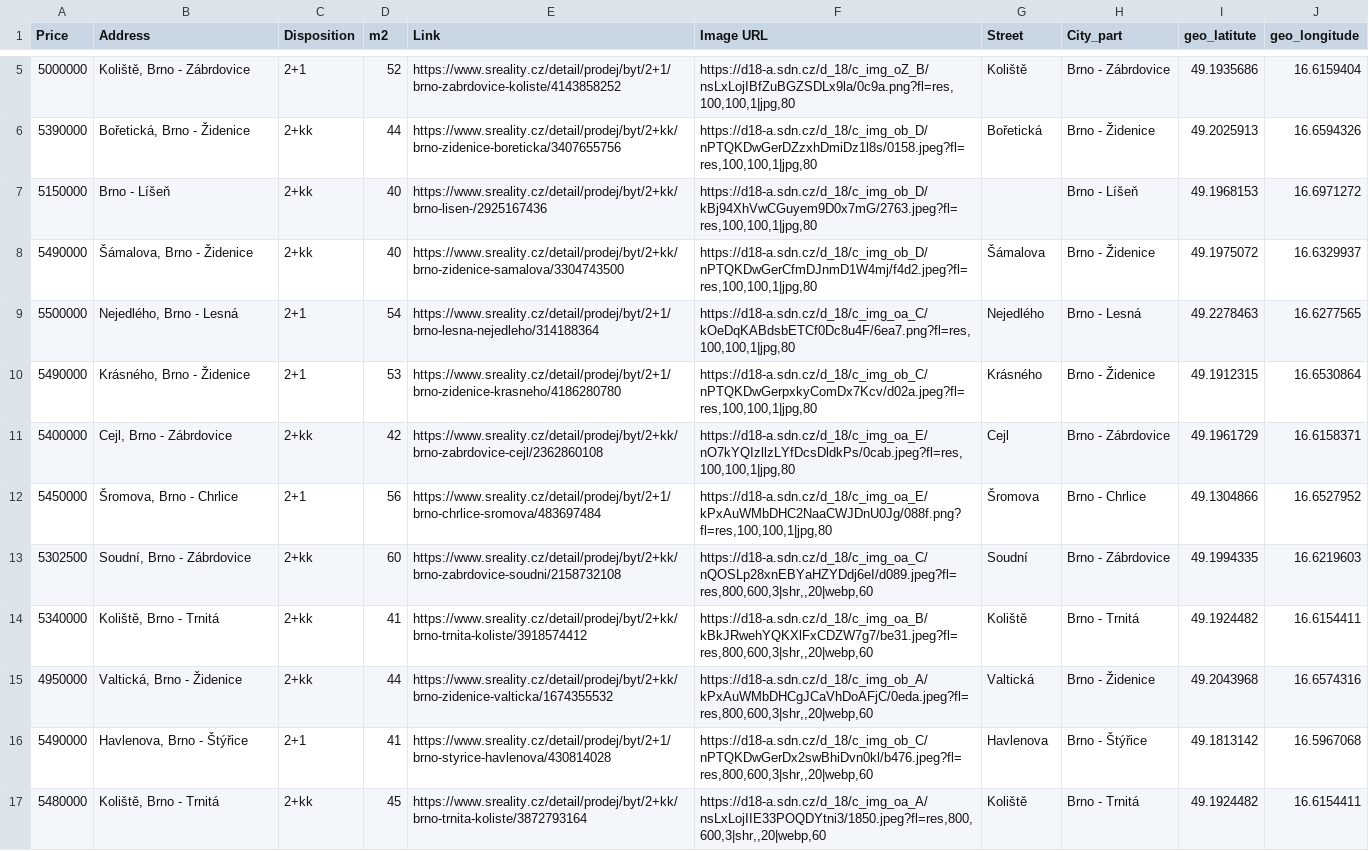
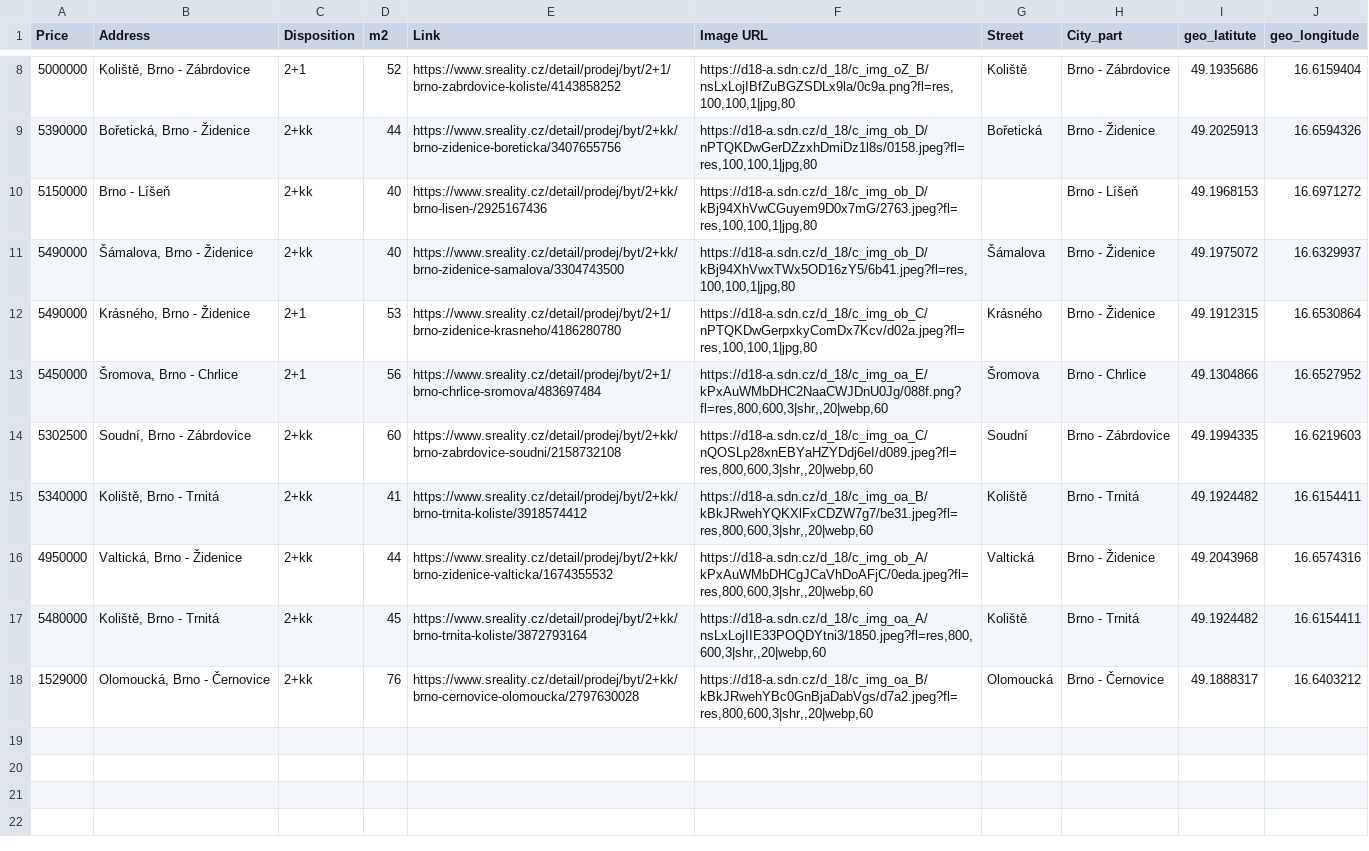
Before and after one commit to valentovahelen/s_reality, a CSV file: s_reality_cleaned.csv, drawn as a sheet; only a part is shown, gaps mark what is left out; the diff covers the shown part only.

```diff
--- a/s_reality_cleaned.csv
+++ b/s_reality_cleaned.csv
@@ -7,7 +10,5 @@ Price,Address,Disposition,m2,Link,Image URL,Street,City_part,geo_latitute,geo_lo
 5150000,Brno - Líšeň,2+kk,40,https://www.sreality.cz/detail/prodej/byt/2+kk/brno-lisen-/2925167436,"https://d18-a.sdn.cz/d_18/c_img_ob_D/kBj94XhVwCGuyem9D0x7mG/2763.jpeg?fl=res,100,100,1|jpg,80",,Brno - Líšeň,49.1968153,16.6971272
-5490000,"Šámalova, Brno - Židenice",2+kk,40,https://www.sreality.cz/detail/prodej/byt/2+kk/brno-zidenice-samalova/3304743500,"https://d18-a.sdn.cz/d_18/c_img_ob_D/nPTQKDwGerCfmDJnmD1W4mj/f4d2.jpeg?fl=res,100,100,1|jpg,80",Šámalova,Brno - Židenice,49.1975072,16.6329937
-5500000,"Nejedlého, Brno - Lesná",2+1,54,https://www.sreality.cz/detail/prodej/byt/2+1/brno-lesna-nejedleho/314188364,"https://d18-a.sdn.cz/d_18/c_img_oa_C/kOeDqKABdsbETCf0Dc8u4F/6ea7.png?fl=res,100,100,1|jpg,80",Nejedlého,Brno - Lesná,49.2278463,16.6277565
+5490000,"Šámalova, Brno - Židenice",2+kk,40,https://www.sreality.cz/detail/prodej/byt/2+kk/brno-zidenice-samalova/3304743500,"https://d18-a.sdn.cz/d_18/c_img_ob_D/kBj94XhVwxTWx5OD16zY5/6b41.jpeg?fl=res,100,100,1|jpg,80",Šámalova,Brno - Židenice,49.1975072,16.6329937
 5490000,"Krásného, Brno - Židenice",2+1,53,https://www.sreality.cz/detail/prodej/byt/2+1/brno-zidenice-krasneho/4186280780,"https://d18-a.sdn.cz/d_18/c_img_ob_C/nPTQKDwGerpxkyComDx7Kcv/d02a.jpeg?fl=res,100,100,1|jpg,80",Krásného,Brno - Židenice,49.1912315,16.6530864
-5400000,"Cejl, Brno - Zábrdovice",2+kk,42,https://www.sreality.cz/detail/prodej/byt/2+kk/brno-zabrdovice-cejl/2362860108,"https://d18-a.sdn.cz/d_18/c_img_oa_E/nO7kYQIzllzLYfDcsDldkPs/0cab.jpeg?fl=res,100,100,1|jpg,80",Cejl,Brno - Zábrdovice,49.1961729,16.6158371
-5450000,"Šromova, Brno - Chrlice",2+1,56,https://www.sreality.cz/detail/prodej/byt/2+1/brno-chrlice-sromova/483697484,"https://d18-a.sdn.cz/d_18/c_img_oa_E/kPxAuWMbDHC2NaaCWJDnU0Jg/088f.png?fl=res,100,100,1|jpg,80",Šromova,Brno - Chrlice,49.1304866,16.6527952
+5450000,"Šromova, Brno - Chrlice",2+1,56,https://www.sreality.cz/detail/prodej/byt/2+1/brno-chrlice-sromova/483697484,"https://d18-a.sdn.cz/d_18/c_img_oa_E/kPxAuWMbDHC2NaaCWJDnU0Jg/088f.png?fl=res,800,600,3|shr,,20|webp,60",Šromova,Brno - Chrlice,49.1304866,16.6527952
 5302500,"Soudní, Brno - Zábrdovice",2+kk,60,https://www.sreality.cz/detail/prodej/byt/2+kk/brno-zabrdovice-soudni/2158732108,"https://d18-a.sdn.cz/d_18/c_img_oa_C/nQOSLp28xnEBYaHZYDdj6eI/d089.jpeg?fl=res,800,600,3|shr,,20|webp,60",Soudní,Brno - Zábrdovice,49.1994335,16.6219603
@@ -15,3 +16,3 @@ Price,Address,Disposition,m2,Link,Image URL,Street,City_part,geo_latitute,geo_lo
 4950000,"Valtická, Brno - Židenice",2+kk,44,https://www.sreality.cz/detail/prodej/byt/2+kk/brno-zidenice-valticka/1674355532,"https://d18-a.sdn.cz/d_18/c_img_ob_A/kPxAuWMbDHCgJCaVhDoAFjC/0eda.jpeg?fl=res,800,600,3|shr,,20|webp,60",Valtická,Brno - Židenice,49.2043968,16.6574316
-5490000,"Havlenova, Brno - Štýřice",2+1,41,https://www.sreality.cz/detail/prodej/byt/2+1/brno-styrice-havlenova/430814028,"https://d18-a.sdn.cz/d_18/c_img_ob_C/nPTQKDwGerDx2swBhiDvn0kl/b476.jpeg?fl=res,800,600,3|shr,,20|webp,60",Havlenova,Brno - Štýřice,49.1813142,16.5967068
 5480000,"Koliště, Brno - Trnitá",2+kk,45,https://www.sreality.cz/detail/prodej/byt/2+kk/brno-trnita-koliste/3872793164,"https://d18-a.sdn.cz/d_18/c_img_oa_A/nsLxLojIIE33POQDYtni3/1850.jpeg?fl=res,800,600,3|shr,,20|webp,60",Koliště,Brno - Trnitá,49.1924482,16.6154411
+1529000,"Olomoucká, Brno - Černovice",2+kk,76,https://www.sreality.cz/detail/prodej/byt/2+kk/brno-cernovice-olomoucka/2797630028,"https://d18-a.sdn.cz/d_18/c_img_oa_B/kBkJRwehYBc0GnBjaDabVgs/d7a2.jpeg?fl=res,800,600,3|shr,,20|webp,60",Olomoucká,Brno - Černovice,49.1888317,16.6403212
```
Also changed, not shown: 1 added row, 1 moved row and 1 edited cell elsewhere in this file.
